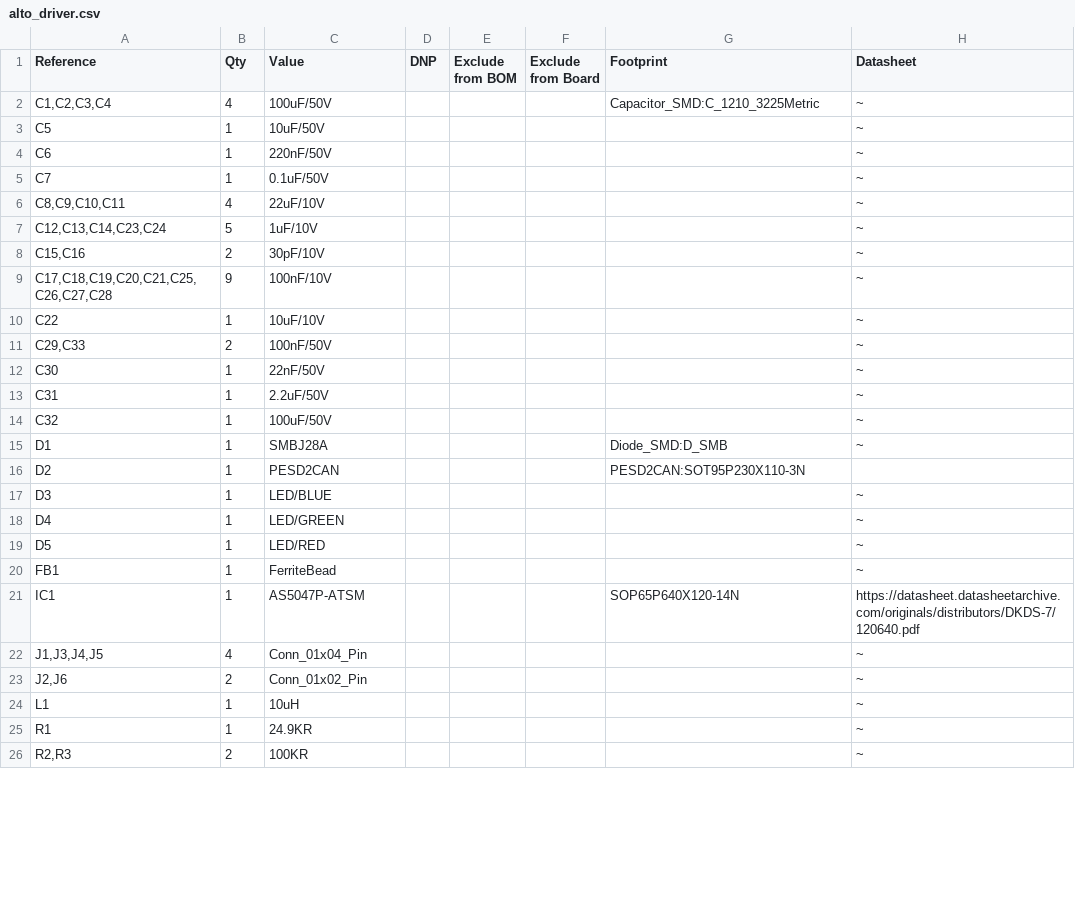
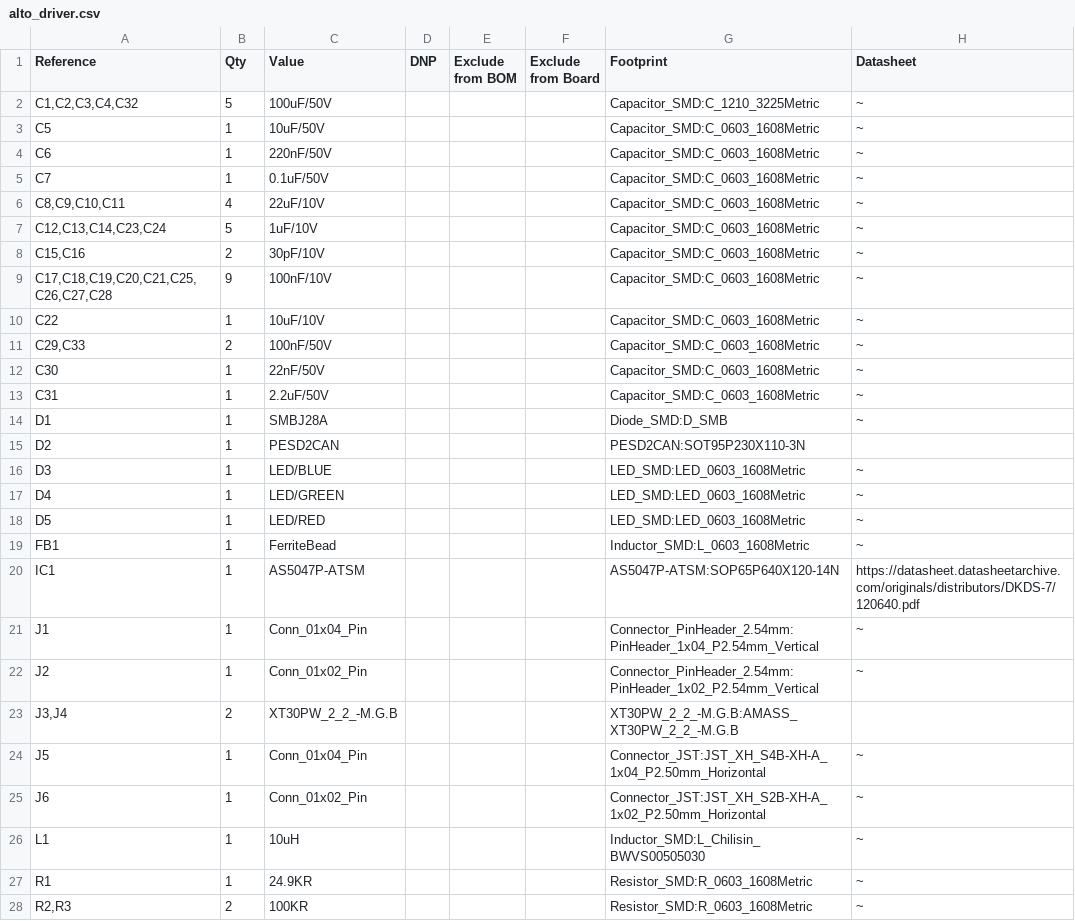
Before and after one commit to liaochikon/alto_driver, a CSV file: alto_driver.csv, drawn as a sheet; only a part is shown; the diff covers the shown part only.

```diff
--- a/alto_driver.csv
+++ b/alto_driver.csv
@@ -1,26 +1,28 @@
 "Reference","Qty","Value","DNP","Exclude from BOM","Exclude from Board","Footprint","Datasheet"
-"C1,C2,C3,C4","4","100uF/50V","","","","Capacitor_SMD:C_1210_3225Metric","~"
-"C5","1","10uF/50V","","","","","~"
-"C6","1","220nF/50V","","","","","~"
-"C7","1","0.1uF/50V","","","","","~"
-"C8,C9,C10,C11","4","22uF/10V","","","","","~"
-"C12,C13,C14,C23,C24","5","1uF/10V","","","","","~"
-"C15,C16","2","30pF/10V","","","","","~"
-"C17,C18,C19,C20,C21,C25,C26,C27,C28","9","100nF/10V","","","","","~"
-"C22","1","10uF/10V","","","","","~"
-"C29,C33","2","100nF/50V","","","","","~"
-"C30","1","22nF/50V","","","","","~"
-"C31","1","2.2uF/50V","","","","","~"
-"C32","1","100uF/50V","","","","","~"
+"C1,C2,C3,C4,C32","5","100uF/50V","","","","Capacitor_SMD:C_1210_3225Metric","~"
+"C5","1","10uF/50V","","","","Capacitor_SMD:C_0603_1608Metric","~"
+"C6","1","220nF/50V","","","","Capacitor_SMD:C_0603_1608Metric","~"
+"C7","1","0.1uF/50V","","","","Capacitor_SMD:C_0603_1608Metric","~"
+"C8,C9,C10,C11","4","22uF/10V","","","","Capacitor_SMD:C_0603_1608Metric","~"
+"C12,C13,C14,C23,C24","5","1uF/10V","","","","Capacitor_SMD:C_0603_1608Metric","~"
+"C15,C16","2","30pF/10V","","","","Capacitor_SMD:C_0603_1608Metric","~"
+"C17,C18,C19,C20,C21,C25,C26,C27,C28","9","100nF/10V","","","","Capacitor_SMD:C_0603_1608Metric","~"
+"C22","1","10uF/10V","","","","Capacitor_SMD:C_0603_1608Metric","~"
+"C29,C33","2","100nF/50V","","","","Capacitor_SMD:C_0603_1608Metric","~"
+"C30","1","22nF/50V","","","","Capacitor_SMD:C_0603_1608Metric","~"
+"C31","1","2.2uF/50V","","","","Capacitor_SMD:C_0603_1608Metric","~"
 "D1","1","SMBJ28A","","","","Diode_SMD:D_SMB","~"
 "D2","1","PESD2CAN","","","","PESD2CAN:SOT95P230X110-3N",""
-"D3","1","LED/BLUE","","","","","~"
-"D4","1","LED/GREEN","","","","","~"
-"D5","1","LED/RED","","","","","~"
-"FB1","1","FerriteBead","","","","","~"
-"IC1","1","AS5047P-ATSM","","","","SOP65P640X120-14N","https://datasheet.datasheetarchive.com/originals/distributors/DKDS-7/120640.pdf"
-"J1,J3,J4,J5","4","Conn_01x04_Pin","","","","","~"
-"J2,J6","2","Conn_01x02_Pin","","","","","~"
-"L1","1","10uH","","","","","~"
-"R1","1","24.9KR","","","","","~"
-"R2,R3","2","100KR","","","","","~"
+"D3","1","LED/BLUE","","","","LED_SMD:LED_0603_1608Metric","~"
+"D4","1","LED/GREEN","","","","LED_SMD:LED_0603_1608Metric","~"
+"D5","1","LED/RED","","","","LED_SMD:LED_0603_1608Metric","~"
+"FB1","1","FerriteBead","","","","Inductor_SMD:L_0603_1608Metric","~"
+"IC1","1","AS5047P-ATSM","","","","AS5047P-ATSM:SOP65P640X120-14N","https://datasheet.datasheetarchive.com/originals/distributors/DKDS-7/120640.pdf"
+"J1","1","Conn_01x04_Pin","","","","Connector_PinHeader_2.54mm:PinHeader_1x04_P2.54mm_Vertical","~"
+"J2","1","Conn_01x02_Pin","","","","Connector_PinHeader_2.54mm:PinHeader_1x02_P2.54mm_Vertical","~"
+"J3,J4","2","XT30PW_2_2_-M.G.B","","","","XT30PW_2_2_-M.G.B:AMASS_XT30PW_2_2_-M.G.B",""
+"J5","1","Conn_01x04_Pin","","","","Connector_JST:JST_XH_S4B-XH-A_1x04_P2.50mm_Horizontal","~"
+"J6","1","Conn_01x02_Pin","","","","Connector_JST:JST_XH_S2B-XH-A_1x02_P2.50mm_Horizontal","~"
+"L1","1","10uH","","","","Inductor_SMD:L_Chilisin_BWVS00505030","~"
+"R1","1","24.9KR","","","","Resistor_SMD:R_0603_1608Metric","~"
+"R2,R3","2","100KR","","","","Resistor_SMD:R_0603_1608Metric","~"
```
Also changed, not shown: 10 edited cells elsewhere in this file, 36 other files.
